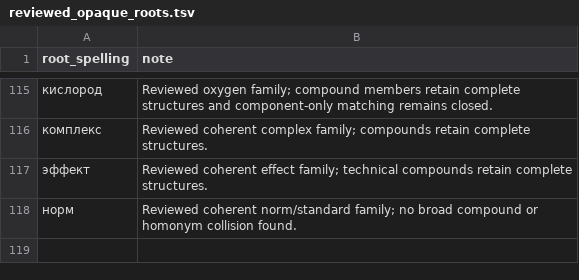
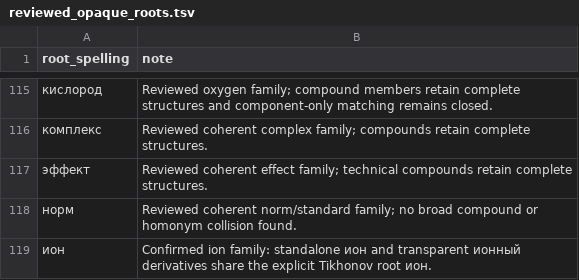
Before and after one commit to andrewgark/interoves_django, a TSV file: games/censorly/lexical/data/reviewed_opaque_roots.tsv, drawn as a sheet; only a part is shown, gaps mark what is left out; the diff names each change by its address in the sheet, - before the commit and + after, or states it on an @@ line.

```diff
--- a/games/censorly/lexical/data/reviewed_opaque_roots.tsv
+++ b/games/censorly/lexical/data/reviewed_opaque_roots.tsv
+row 119: ион | Confirmed ion family: standalone ион and transparent ионный derivatives share the explicit Tikhonov root ион.
```
Also changed, not shown: games/censorly/lexical/data/reviewed_derived_roots.tsv, 5 other files.
